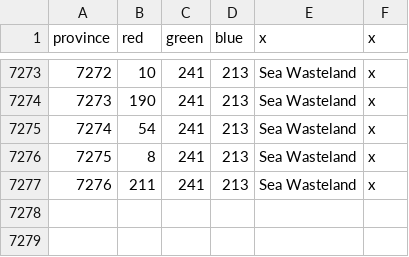
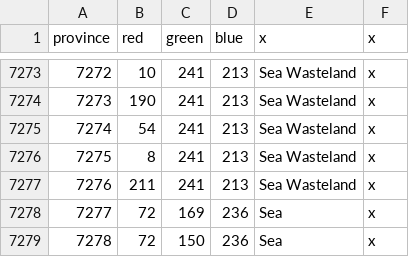
Before and after one commit to Touhou-Universalis/tohouniv_updated, a CSV file: map/definition.csv, drawn as a sheet; only a part is shown, gaps mark what is left out; the diff names each change by its address in the sheet, - before the commit and + after, or states it on an @@ line.

```diff
--- a/map/definition.csv
+++ b/map/definition.csv
+row 7278: 7277 | 72 | 169 | 236 | Sea | x
+row 7279: 7278 | 72 | 150 | 236 | Sea | x
```
Also changed, not shown: 6 other files.
